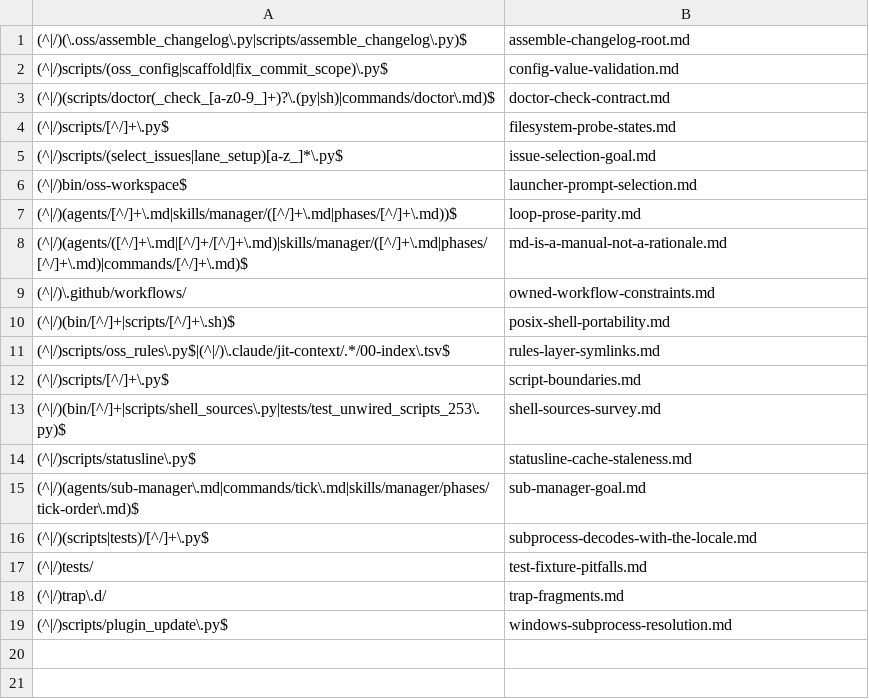
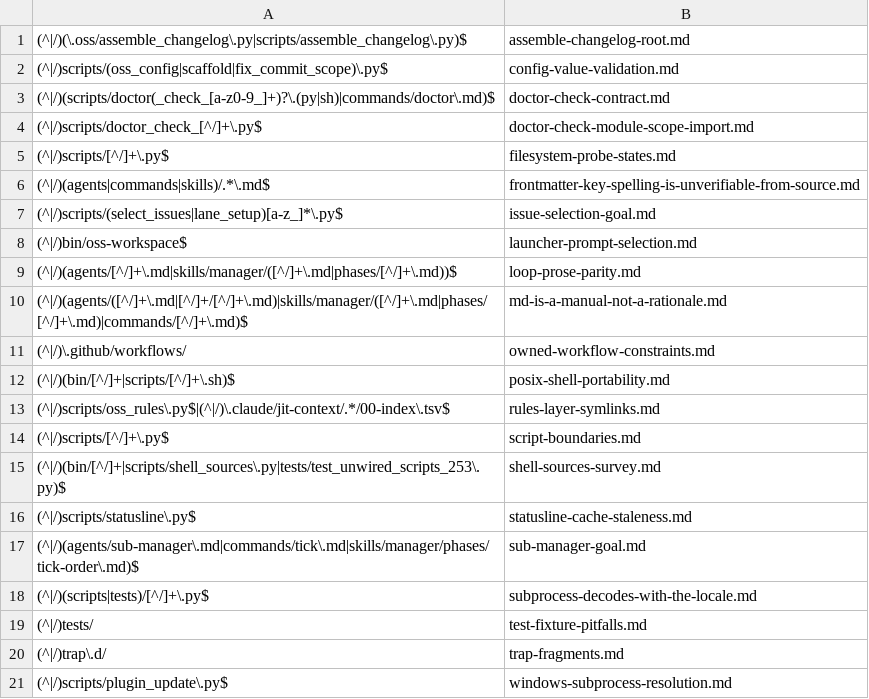
Before and after one commit to Digital-Process-Tools/claude-oss, a TSV file: .claude/jit-context/paths/00-manual/00-index.tsv, drawn as a sheet; the diff names each change by its address in the sheet, - before the commit and + after, or states it on an @@ line.

```diff
--- a/.claude/jit-context/paths/00-manual/00-index.tsv
+++ b/.claude/jit-context/paths/00-manual/00-index.tsv
+row 4: (^|/)scripts/doctor_check_[^/]+\.py$ | doctor-check-module-scope-import.md
+row 6: (^|/)(agents|commands|skills)/.*\.md$ | frontmatter-key-spelling-is-unverifiable-from-source.md
```
Also changed, not shown: .claude/jit-context/tools/00-manual/00-index.tsv, 46 other files.
